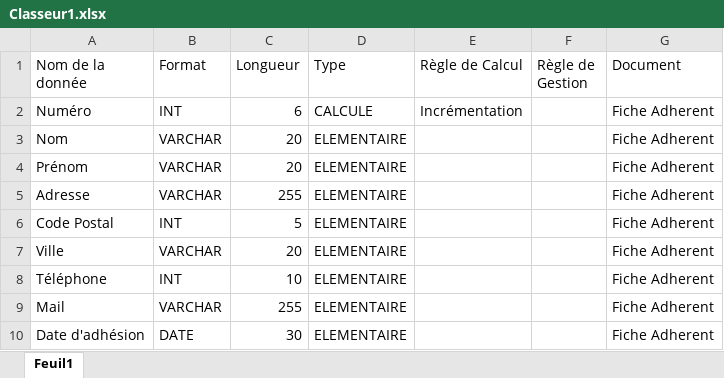
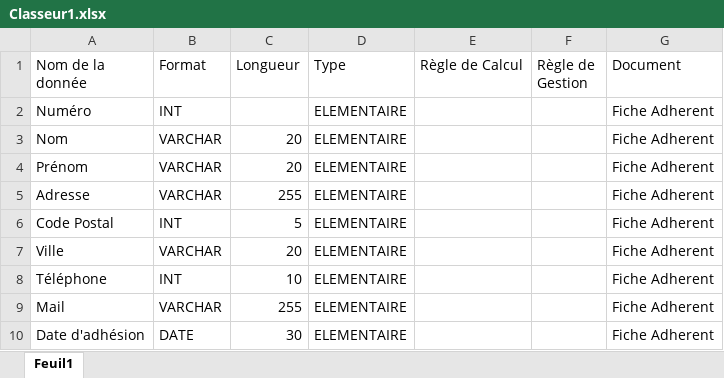
Before and after one commit to Maximegii/Girardet-MCD-B1RPI-2023, an Excel workbook: TD 1/Classeur1.xlsx, sheet Feuil1, drawn as a sheet; values as stored, in another font and other column widths than the file's, no borders; the diff names each change by its address in the sheet, - before the commit and + after, or states it on an @@ line.

```diff
--- a/TD 1/Classeur1.xlsx (sheet Feuil1)
+++ b/TD 1/Classeur1.xlsx (sheet Feuil1)
-C2 (Longueur): 6
+C2 (Longueur): (empty)
-D2 (Type): CALCULE
+D2 (Type): ELEMENTAIRE
-E2 (Règle de Calcul): Incrémentation
+E2 (Règle de Calcul): (empty)
```
Also changed, not shown: 1 other file.
